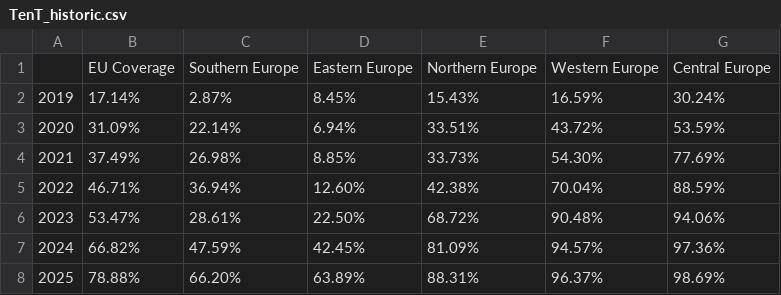
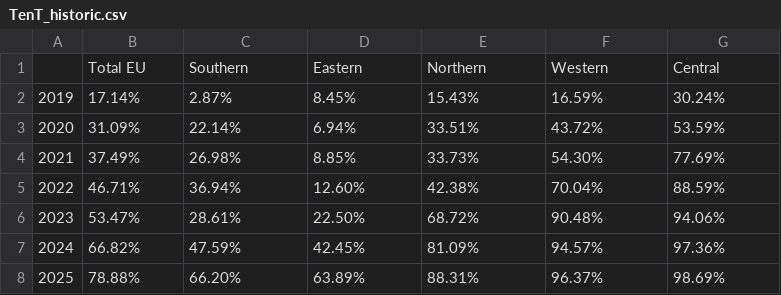
Before and after one commit to laurencepeplow2/charging_test, a CSV file: TenT_historic.csv, drawn as a sheet.

```diff
--- a/TenT_historic.csv
+++ b/TenT_historic.csv
@@ -1,2 +1,2 @@
-,EU Coverage,Southern Europe,Eastern Europe,Northern Europe,Western Europe,Central Europe
+,Total EU,Southern,Eastern,Northern,Western,Central
 2019,17.14%,2.87%,8.45%,15.43%,16.59%,30.24%
```
Also changed, not shown: AFIR_compliance.csv, 1 other file.
